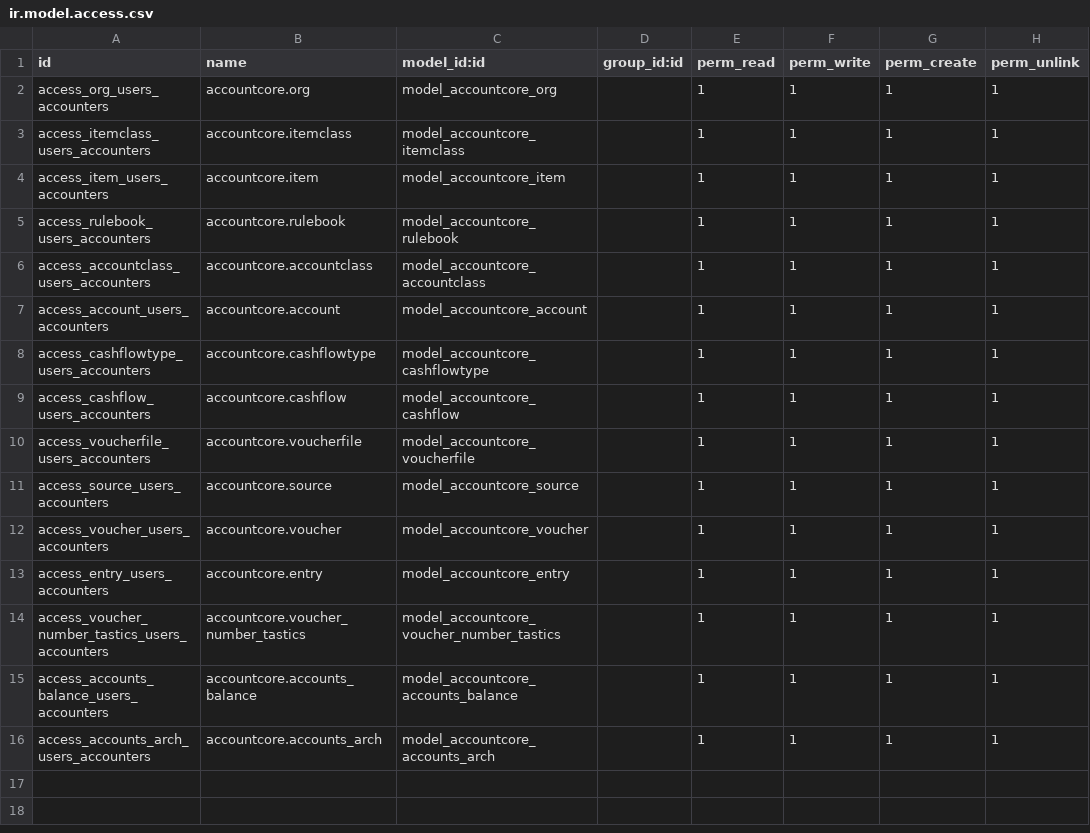
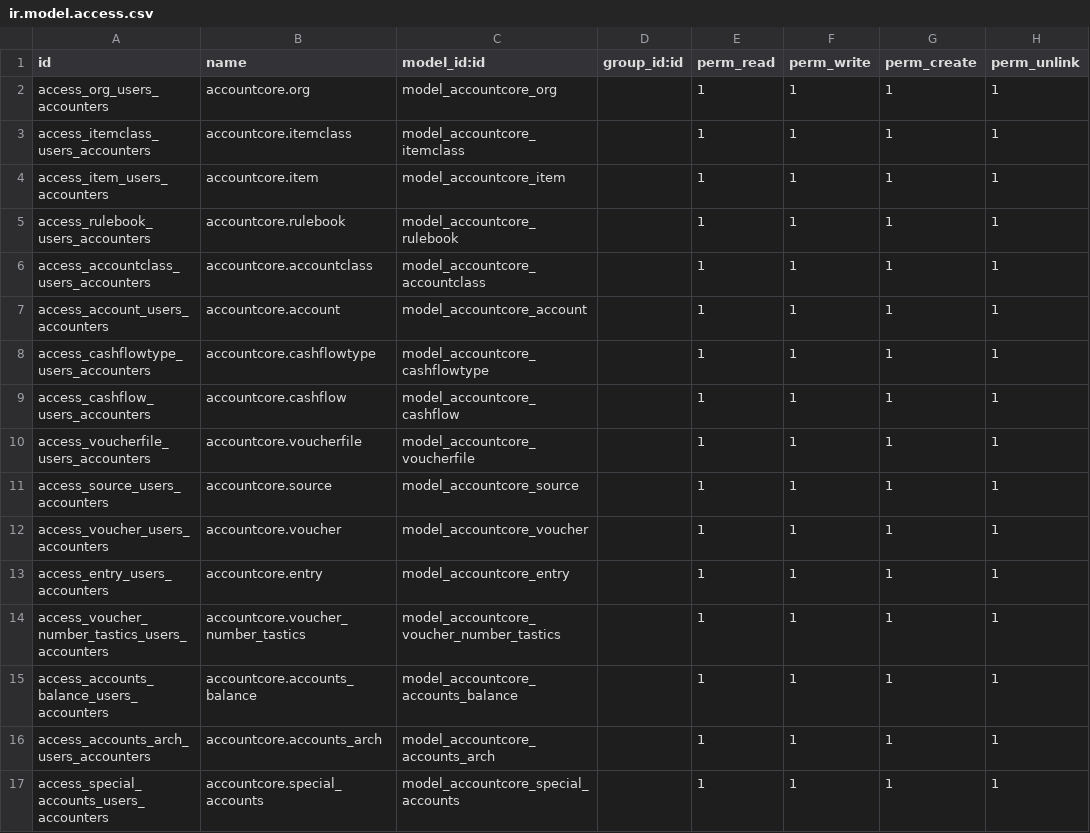
Before and after one commit to antdesigner/accountcore, a CSV file: security/ir.model.access.csv, drawn as a sheet.

```diff
--- a/security/ir.model.access.csv
+++ b/security/ir.model.access.csv
@@ -16 +16,2 @@ access_accounts_balance_users_accounters,accountcore.accounts_balance,model_acco
 access_accounts_arch_users_accounters,accountcore.accounts_arch,model_accountcore_accounts_arch,,1,1,1,1
+access_special_accounts_users_accounters,accountcore.special_accounts,model_accountcore_special_accounts,,1,1,1,1
```
Also changed, not shown: 5 other files.
